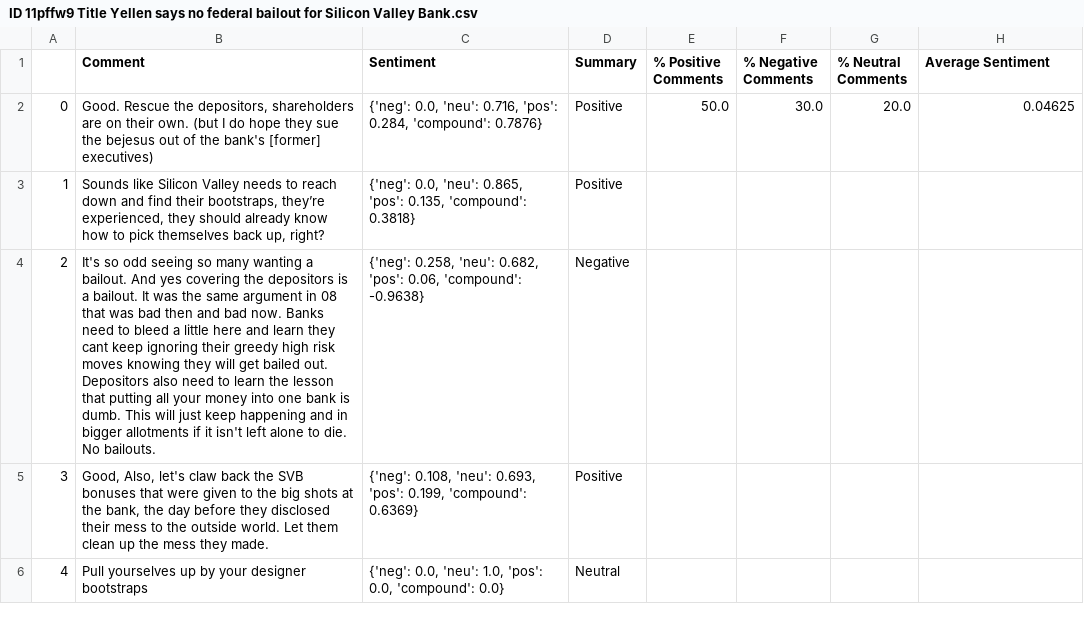
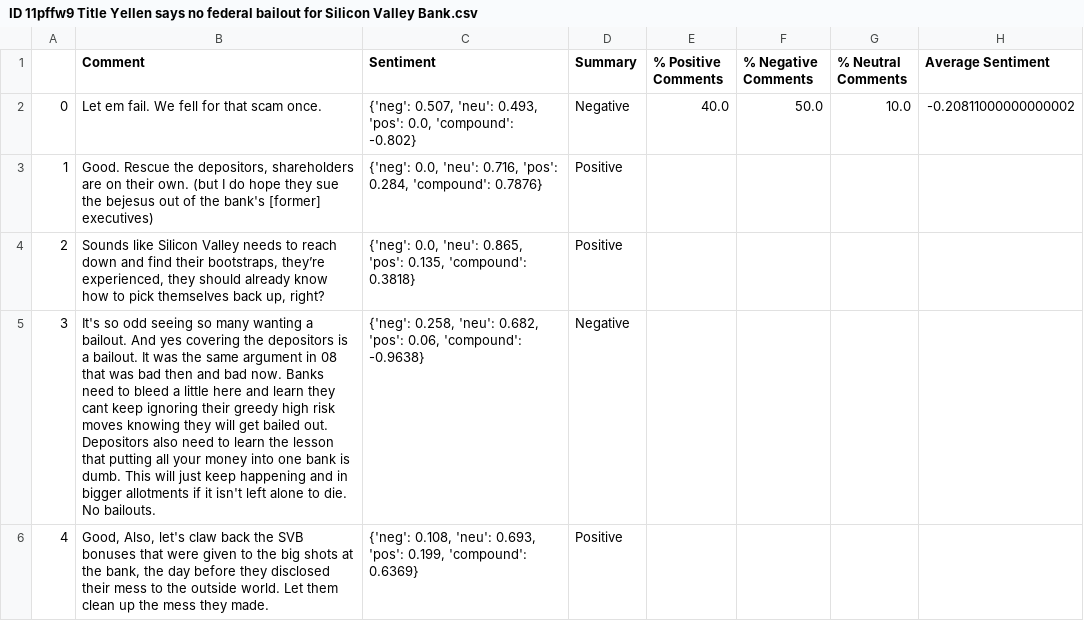
Before and after one commit to Sadieka/LING250Group9Assign2, a CSV file: ID 11pffw9 Title Yellen says no federal bailout for Silicon Valley Bank.csv, drawn as a sheet; only a part is shown; the diff covers the shown part only.

Commit message:
merge code
create both spreadsheets at the same time

```diff
--- a/ID 11pffw9 Title Yellen says no federal bailout for Silicon Valley Bank.csv
+++ b/ID 11pffw9 Title Yellen says no federal bailout for Silicon Valley Bank.csv
@@ -1,8 +1,8 @@
 ,Comment,Sentiment,Summary,% Positive Comments,% Negative Comments,% Neutral Comments,Average Sentiment
-0,"Good. Rescue the depositors, shareholders are on their own. (but I do hope they sue the bejesus out of the bank's [former] executives)","{'neg': 0.0, 'neu': 0.716, 'pos': 0.284, 'compound': 0.7876}",Positive,50.0,30.0,20.0,0.04625
-1,"Sounds like Silicon Valley needs to reach down and find their bootstraps, they’re experienced, they should already know how to pick themselves back up, right?","{'neg': 0.0, 'neu': 0.865, 'pos': 0.135, 'compound': 0.3818}",Positive,,,,
-2,"It's so odd seeing so many wanting a bailout. And yes covering the depositors is a bailout. It was the same argument in 08 that was bad then and bad now. Banks need to bleed a little here and learn they cant keep ignoring their greedy high risk moves knowing they will get bailed out. Depositors also need to learn the lesson that putting all your money into one bank is dumb. This will just keep happening and in bigger allotments if it isn't left alone to die.
-
-No bailouts.","{'neg': 0.258, 'neu': 0.682, 'pos': 0.06, 'compound': -0.9638}",Negative,,,,
-3,"Good, Also, let's claw back the SVB bonuses that were given to the big shots at the bank, the day before they disclosed their mess to the outside world.   Let them clean up the mess they made.","{'neg': 0.108, 'neu': 0.693, 'pos': 0.199, 'compound': 0.6369}",Positive,,,,
-4,Pull yourselves up by your designer bootstraps,"{'neg': 0.0, 'neu': 1.0, 'pos': 0.0, 'compound': 0.0}",Neutral,,,,
+0,Let em fail.  We fell for that scam once.,"{'neg': 0.507, 'neu': 0.493, 'pos': 0.0, 'compound': -0.802}",Negative,40.0,50.0,10.0,-0.20811000000000002
+1,"Good. Rescue the depositors, shareholders are on their own. (but I do hope they sue the bejesus out of the bank's [former] executives)","{'neg': 0.0, 'neu': 0.716, 'pos': 0.284, 'compound': 0.7876}",Positive,,,,
+2,"Sounds like Silicon Valley needs to reach down and find their bootstraps, they’re experienced, they should already know how to pick themselves back up, right?","{'neg': 0.0, 'neu': 0.865, 'pos': 0.135, 'compound': 0.3818}",Positive,,,,
+3,"It's so odd seeing so many wanting a bailout. And yes covering the depositors is a bailout. It was the same argument in 08 that was bad then and bad now. Banks need to bleed a little here and learn they cant keep ignoring their greedy high risk moves knowing they will get bailed out. Depositors also need to learn the lesson that putting all your money into one bank is dumb. This will just keep happening and in bigger allotments if it isn't left alone to die.
+
+No bailouts.","{'neg': 0.258, 'neu': 0.682, 'pos': 0.06, 'compound': -0.9638}",Negative,,,,
+4,"Good, Also, let's claw back the SVB bonuses that were given to the big shots at the bank, the day before they disclosed their mess to the outside world.   Let them clean up the mess they made.","{'neg': 0.108, 'neu': 0.693, 'pos': 0.199, 'compound': 0.6369}",Positive,,,,
```
Also changed, not shown: 13 edited cells elsewhere in this file, ID 11p7jfg Title Harriet Tubman monument unveiled, replacing Columbus statue in Newark, New Jersey.csv, ID 11p9v1l Title Saudi oil giant Aramco posts record $161.1 billion profit for 2022.csv, 6 other files.
